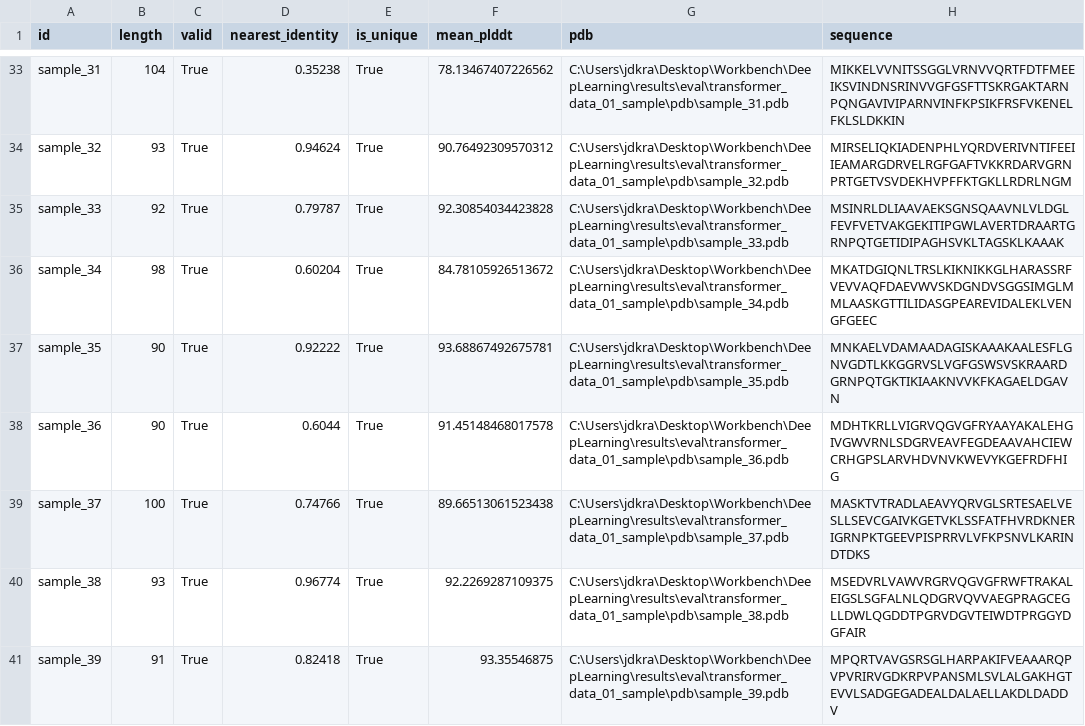
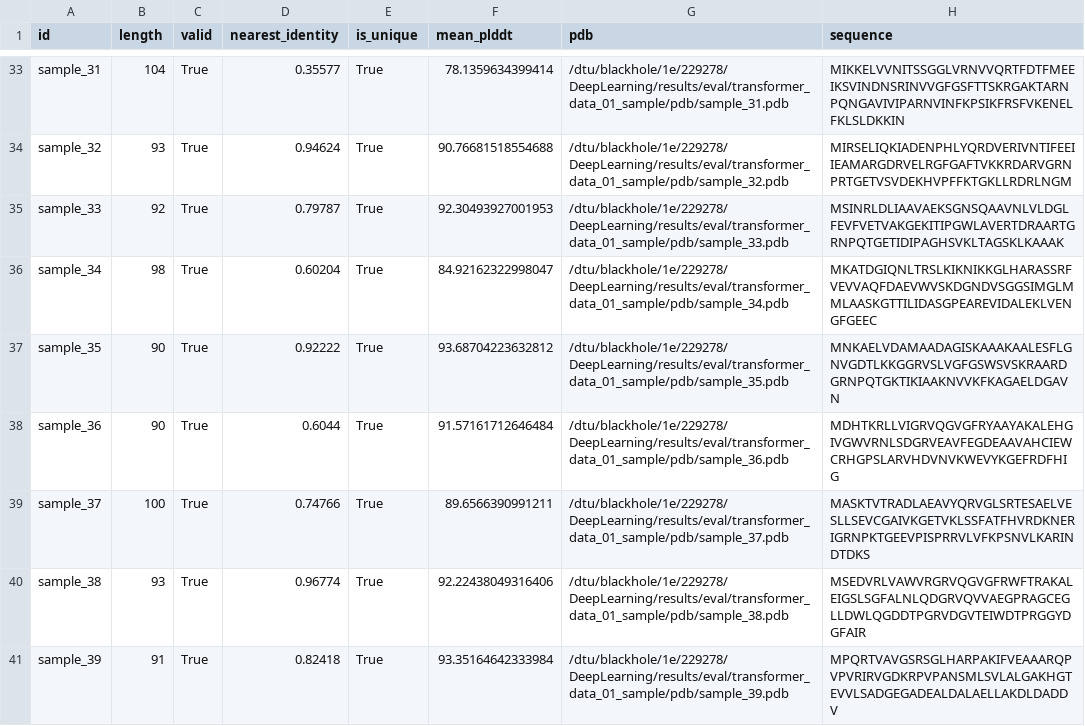
Before and after one commit to AlessandroParente1/DeepLearning, a CSV file: results/eval/transformer_data_01_sample/eval.csv, drawn as a sheet; only a part is shown, gaps mark what is left out; the diff covers the shown part only; the diff names each change by its address in the sheet, - before the commit and + after, or states it on an @@ line.

Commit message:
transformer_results

```diff
--- a/results/eval/transformer_data_01_sample/eval.csv
+++ b/results/eval/transformer_data_01_sample/eval.csv
-D33 (nearest_identity): 0.35238
+D33 (nearest_identity): 0.35577
-F33 (mean_plddt): 78.13467407226562
+F33 (mean_plddt): 78.1359634399414
-G33 (pdb): C:\Users\jdkra\Desktop\Workbench\DeepLearning\results\eval\transformer_data_01_sample\pdb\sample_31.pdb
+G33 (pdb): /dtu/blackhole/1e/229278/DeepLearning/results/eval/transformer_data_01_sample/pdb/sample_31.pdb
-F34 (mean_plddt): 90.76492309570312
+F34 (mean_plddt): 90.76681518554688
-G34 (pdb): C:\Users\jdkra\Desktop\Workbench\DeepLearning\results\eval\transformer_data_01_sample\pdb\sample_32.pdb
+G34 (pdb): /dtu/blackhole/1e/229278/DeepLearning/results/eval/transformer_data_01_sample/pdb/sample_32.pdb
-F35 (mean_plddt): 92.30854034423828
+F35 (mean_plddt): 92.30493927001953
-G35 (pdb): C:\Users\jdkra\Desktop\Workbench\DeepLearning\results\eval\transformer_data_01_sample\pdb\sample_33.pdb
+G35 (pdb): /dtu/blackhole/1e/229278/DeepLearning/results/eval/transformer_data_01_sample/pdb/sample_33.pdb
-F36 (mean_plddt): 84.78105926513672
+F36 (mean_plddt): 84.92162322998047
-G36 (pdb): C:\Users\jdkra\Desktop\Workbench\DeepLearning\results\eval\transformer_data_01_sample\pdb\sample_34.pdb
+G36 (pdb): /dtu/blackhole/1e/229278/DeepLearning/results/eval/transformer_data_01_sample/pdb/sample_34.pdb
-F37 (mean_plddt): 93.68867492675781
+F37 (mean_plddt): 93.68704223632812
-G37 (pdb): C:\Users\jdkra\Desktop\Workbench\DeepLearning\results\eval\transformer_data_01_sample\pdb\sample_35.pdb
+G37 (pdb): /dtu/blackhole/1e/229278/DeepLearning/results/eval/transformer_data_01_sample/pdb/sample_35.pdb
-F38 (mean_plddt): 91.45148468017578
+F38 (mean_plddt): 91.57161712646484
-G38 (pdb): C:\Users\jdkra\Desktop\Workbench\DeepLearning\results\eval\transformer_data_01_sample\pdb\sample_36.pdb
+G38 (pdb): /dtu/blackhole/1e/229278/DeepLearning/results/eval/transformer_data_01_sample/pdb/sample_36.pdb
-F39 (mean_plddt): 89.66513061523438
+F39 (mean_plddt): 89.6566390991211
-G39 (pdb): C:\Users\jdkra\Desktop\Workbench\DeepLearning\results\eval\transformer_data_01_sample\pdb\sample_37.pdb
+G39 (pdb): /dtu/blackhole/1e/229278/DeepLearning/results/eval/transformer_data_01_sample/pdb/sample_37.pdb
-F40 (mean_plddt): 92.2269287109375
+F40 (mean_plddt): 92.22438049316406
-G40 (pdb): C:\Users\jdkra\Desktop\Workbench\DeepLearning\results\eval\transformer_data_01_sample\pdb\sample_38.pdb
+G40 (pdb): /dtu/blackhole/1e/229278/DeepLearning/results/eval/transformer_data_01_sample/pdb/sample_38.pdb
-F41 (mean_plddt): 93.35546875
+F41 (mean_plddt): 93.35164642333984
-G41 (pdb): C:\Users\jdkra\Desktop\Workbench\DeepLearning\results\eval\transformer_data_01_sample\pdb\sample_39.pdb
+G41 (pdb): /dtu/blackhole/1e/229278/DeepLearning/results/eval/transformer_data_01_sample/pdb/sample_39.pdb
```
Also changed, not shown: 64 edited cells elsewhere in this file, 42 other files.
